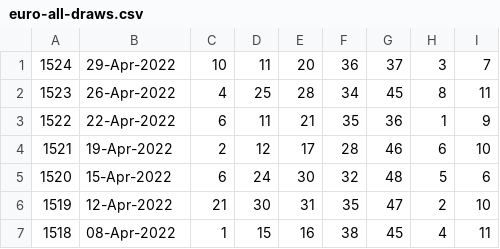
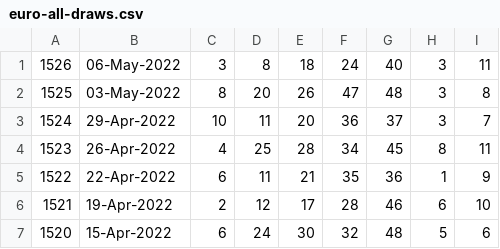
Before and after one commit to pastorcmentarny/DomJavaKB, a CSV file: data/lotto/euro-all-draws.csv, drawn as a sheet; only a part is shown; the shorter side is filled out with more unchanged rows; the diff names each change by its address in the sheet, - before the commit and + after, or states it on an @@ line.

```diff
--- a/data/lotto/euro-all-draws.csv
+++ b/data/lotto/euro-all-draws.csv
+row 1: 1526 | 06-May-2022 | 3 | 8 | 18 | 24 | 40 | 3 | 11
+row 2: 1525 | 03-May-2022 | 8 | 20 | 26 | 47 | 48 | 3 | 8
```
Also changed, not shown: data/lotto/euro-hotpicks-all-draws.csv, data/lotto/lotto-hotpicks-all-draws.csv, 6 other files.
